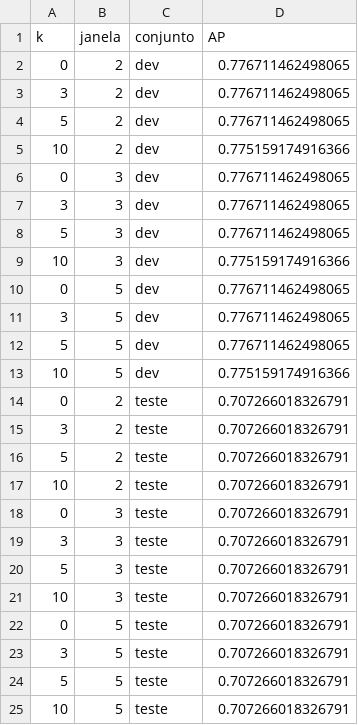
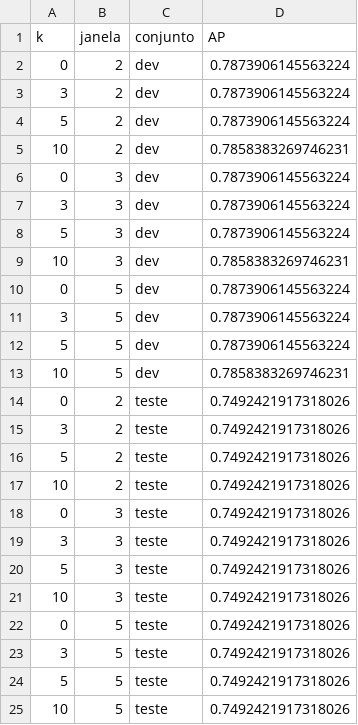
Before and after one commit to Megalonnix/proj_ivan_gustavo_jorge_PI3, a CSV file: csv/08-rerank-grade-dev.csv, drawn as a sheet.

```diff
--- a/csv/08-rerank-grade-dev.csv
+++ b/csv/08-rerank-grade-dev.csv
@@ -1,25 +1,25 @@
 "k","janela","conjunto","AP"
-0,2,"dev",0.776711462498065
-3,2,"dev",0.776711462498065
-5,2,"dev",0.776711462498065
-10,2,"dev",0.775159174916366
-0,3,"dev",0.776711462498065
-3,3,"dev",0.776711462498065
-5,3,"dev",0.776711462498065
-10,3,"dev",0.775159174916366
-0,5,"dev",0.776711462498065
-3,5,"dev",0.776711462498065
-5,5,"dev",0.776711462498065
-10,5,"dev",0.775159174916366
-0,2,"teste",0.707266018326791
-3,2,"teste",0.707266018326791
-5,2,"teste",0.707266018326791
-10,2,"teste",0.707266018326791
-0,3,"teste",0.707266018326791
-3,3,"teste",0.707266018326791
-5,3,"teste",0.707266018326791
-10,3,"teste",0.707266018326791
-0,5,"teste",0.707266018326791
-3,5,"teste",0.707266018326791
-5,5,"teste",0.707266018326791
-10,5,"teste",0.707266018326791
+0,2,"dev",0.7873906145563224
+3,2,"dev",0.7873906145563224
+5,2,"dev",0.7873906145563224
+10,2,"dev",0.7858383269746231
+0,3,"dev",0.7873906145563224
+3,3,"dev",0.7873906145563224
+5,3,"dev",0.7873906145563224
+10,3,"dev",0.7858383269746231
+0,5,"dev",0.7873906145563224
+3,5,"dev",0.7873906145563224
+5,5,"dev",0.7873906145563224
+10,5,"dev",0.7858383269746231
+0,2,"teste",0.7492421917318026
+3,2,"teste",0.7492421917318026
+5,2,"teste",0.7492421917318026
+10,2,"teste",0.7492421917318026
+0,3,"teste",0.7492421917318026
+3,3,"teste",0.7492421917318026
+5,3,"teste",0.7492421917318026
+10,3,"teste",0.7492421917318026
+0,5,"teste",0.7492421917318026
+3,5,"teste",0.7492421917318026
+5,5,"teste",0.7492421917318026
+10,5,"teste",0.7492421917318026
```
Also changed, not shown: csv/05-qrels.csv, csv/06-pseudo-feedback-por-consulta.csv, 23 other files.
